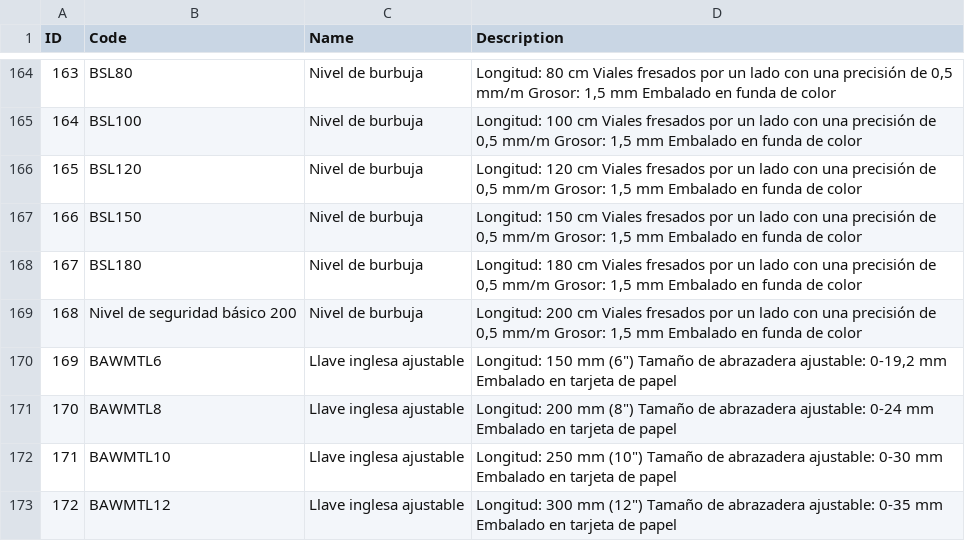
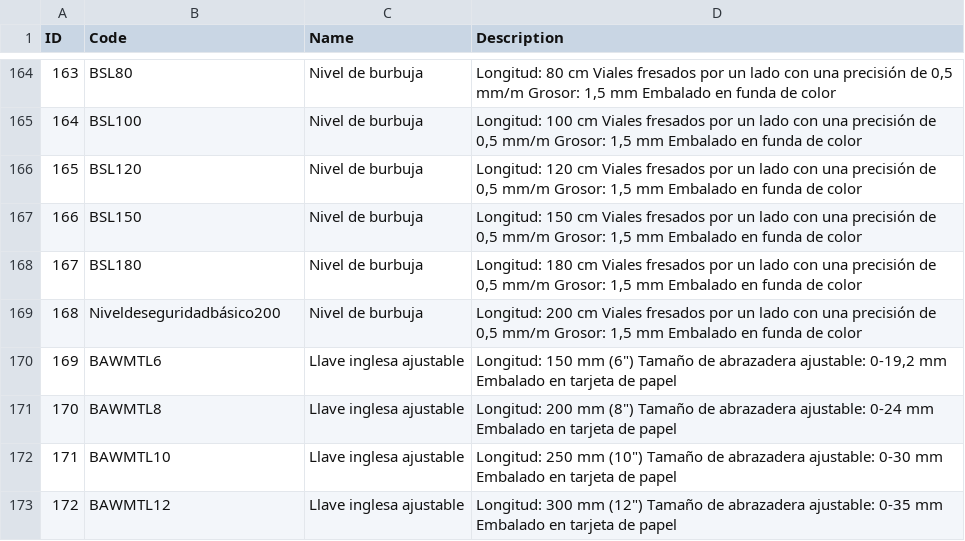
Before and after one commit to Nakul-Jaglan/stevron-web, a CSV file: data/hand-tools.csv, drawn as a sheet; only a part is shown, gaps mark what is left out; the diff names each change by its address in the sheet, - before the commit and + after, or states it on an @@ line.

Commit message:
Update hand-tools.csv

```diff
--- a/data/hand-tools.csv
+++ b/data/hand-tools.csv
-B169 (Code): Nivel de seguridad básico 200
+B169 (Code): Niveldeseguridadbásico200
```
